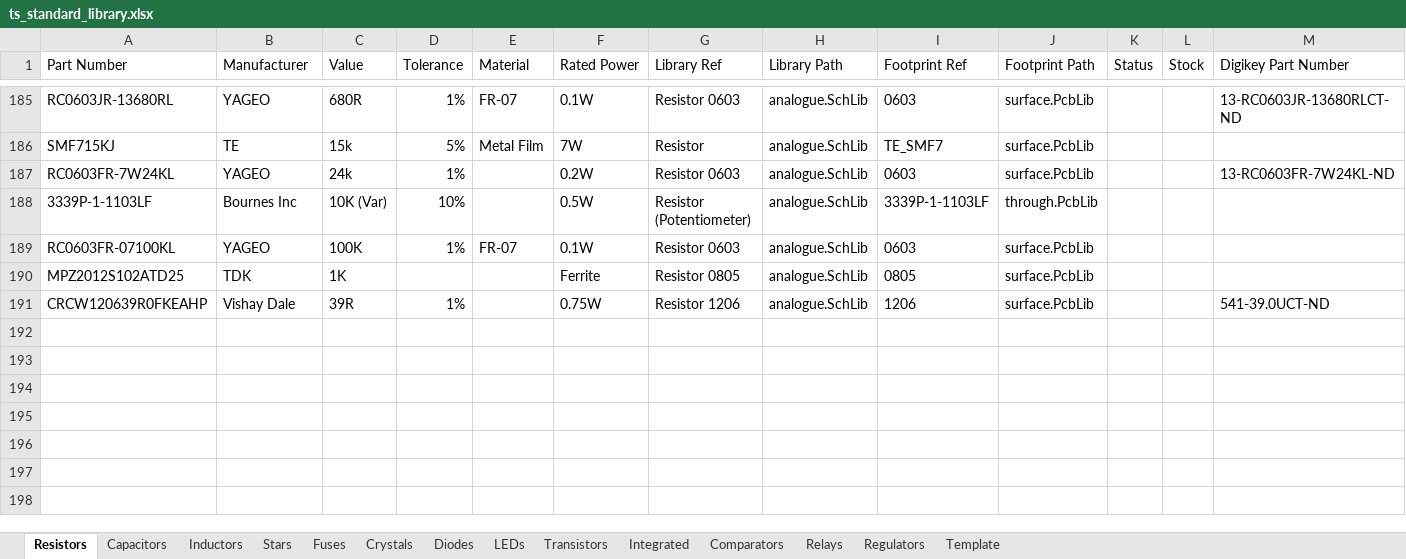
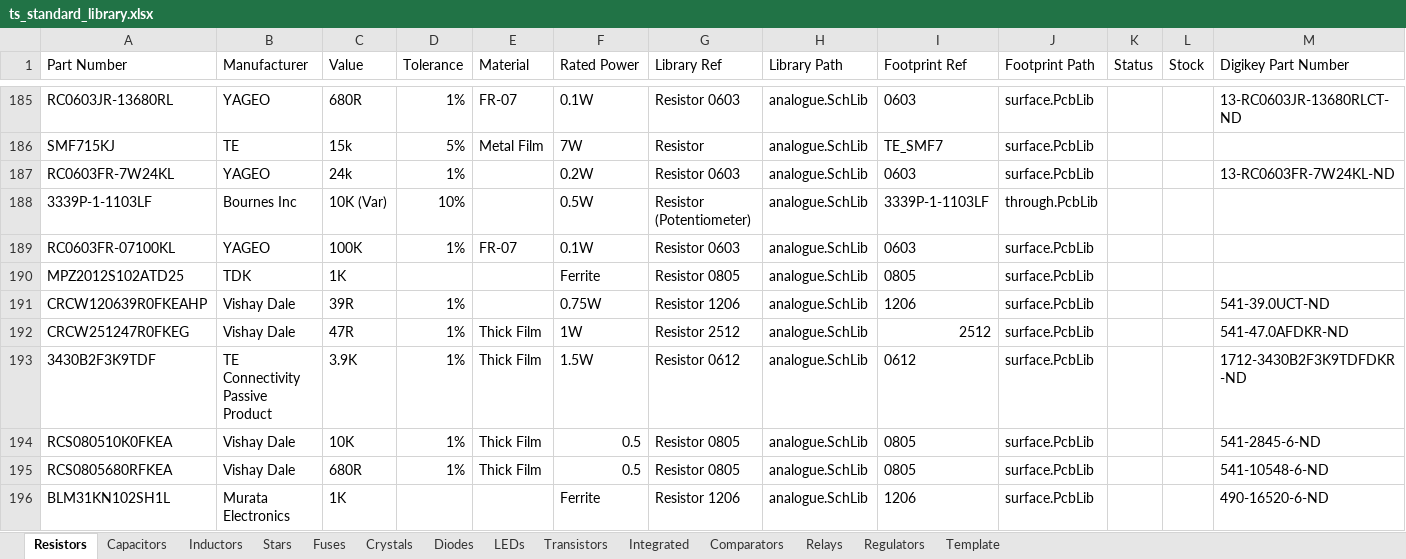
Before and after one commit to Team-Swinburne/TS_24_Components, an Excel workbook: components/ts_standard_library.xlsx, sheet Resistors, drawn as a sheet; only a part is shown, gaps mark what is left out; values as stored, in another font and other column widths than the file's, no borders; rows hold the shown columns only; the diff names each change by its address in the sheet, - before the commit and + after, or states it on an @@ line.

```diff
--- a/components/ts_standard_library.xlsx (sheet Resistors)
+++ b/components/ts_standard_library.xlsx (sheet Resistors)
+row 192: CRCW251247R0FKEG | Vishay Dale | 47R | 1% | Thick Film | 1W | Resistor 2512 | analogue.SchLib | 2512 | surface.PcbLib |  |  | 541-47.0AFDKR-ND
+row 193: 3430B2F3K9TDF | TE Connectivity Passive Product | 3.9K | 1% | Thick Film | 1.5W | Resistor 0612 | analogue.SchLib | 0612 | surface.PcbLib |  |  | 1712-3430B2F3K9TDFDKR-ND
+row 194: RCS080510K0FKEA | Vishay Dale | 10K | 1% | Thick Film | 0.5 | Resistor 0805 | analogue.SchLib | 0805 | surface.PcbLib |  |  | 541-2845-6-ND
+row 195: RCS0805680RFKEA | Vishay Dale | 680R | 1% | Thick Film | 0.5 | Resistor 0805 | analogue.SchLib | 0805 | surface.PcbLib |  |  | 541-10548-6-ND
+row 196: BLM31KN102SH1L | Murata Electronics | 1K |  |  | Ferrite | Resistor 1206 | analogue.SchLib | 1206 | surface.PcbLib |  |  | 490-16520-6-ND
```
Also changed, not shown: sheet Capacitors, sheet Integrated, sheet Transistors, 5 other files.
